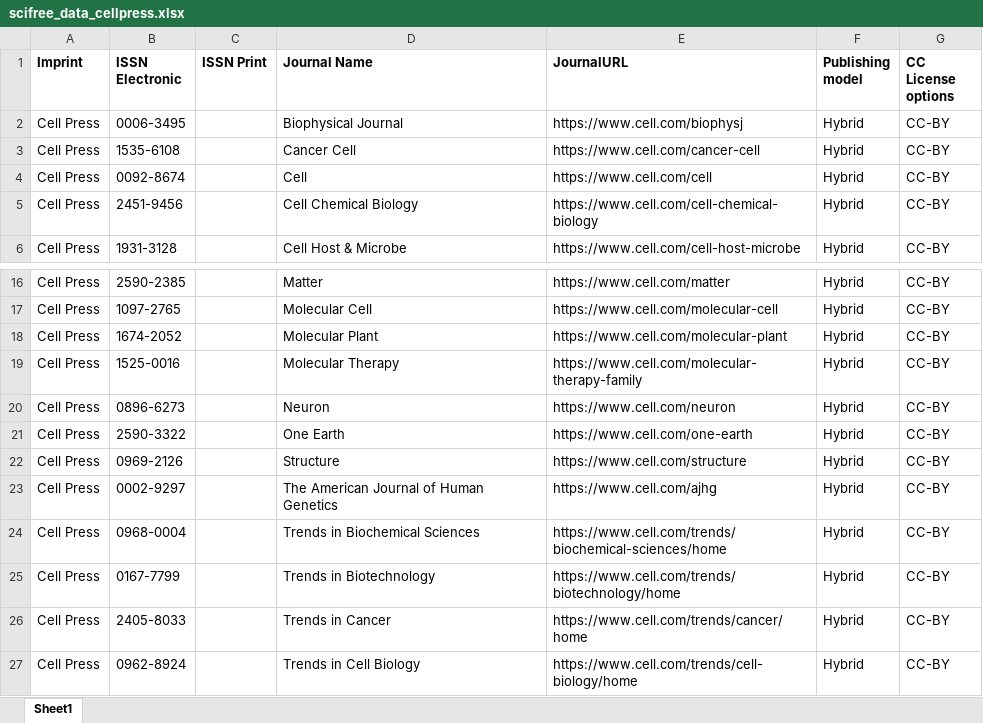
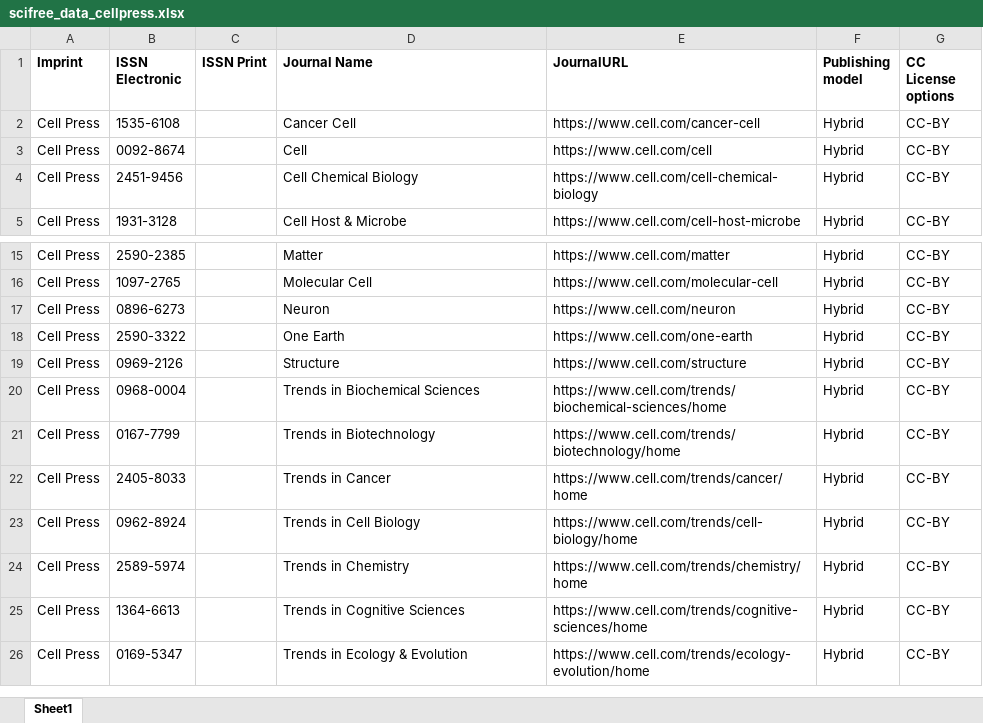
Before and after one commit to Kungbib/oa-tskr, an Excel workbook: Bibsam_tidskriftslistor/scifree_data_cellpress.xlsx, sheet Sheet1, drawn as a sheet; only a part is shown, gaps mark what is left out; the shorter side is filled out with more unchanged rows; values as stored, in another font and other column widths than the file's, no borders; conditional formats not drawn; the diff names each change by its address in the sheet, - before the commit and + after, or states it on an @@ line.

```diff
--- a/Bibsam_tidskriftslistor/scifree_data_cellpress.xlsx (sheet Sheet1)
+++ b/Bibsam_tidskriftslistor/scifree_data_cellpress.xlsx (sheet Sheet1)
-row 2: Cell Press | 0006-3495 |  | Biophysical Journal | https://www.cell.com/biophysj | Hybrid | CC-BY
-row 18: Cell Press | 1674-2052 |  | Molecular Plant | https://www.cell.com/molecular-plant | Hybrid | CC-BY
-row 19: Cell Press | 1525-0016 |  | Molecular Therapy | https://www.cell.com/molecular-therapy-family | Hybrid | CC-BY
-row 23: Cell Press | 0002-9297 |  | The American Journal of Human Genetics | https://www.cell.com/ajhg | Hybrid | CC-BY
```
Also changed, not shown: Bibsam_tidskriftslistor/Uppdateringar/tidskriftslistor_ändringar_009_4apr2023.xlsx, Bibsam_tidskriftslistor/scifree_data_elsevier.xlsx, 2 other files.
